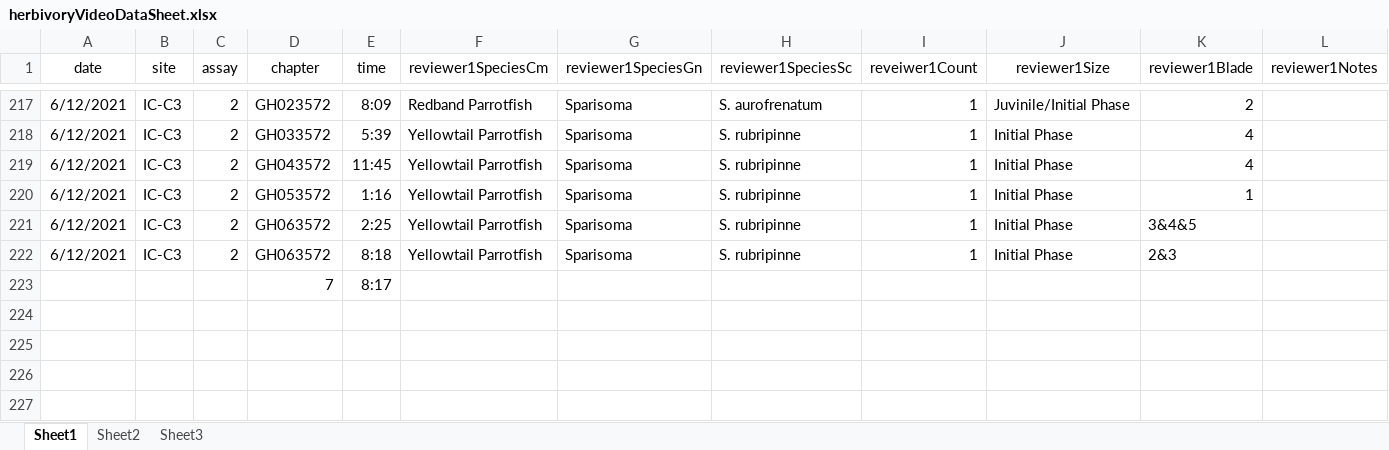
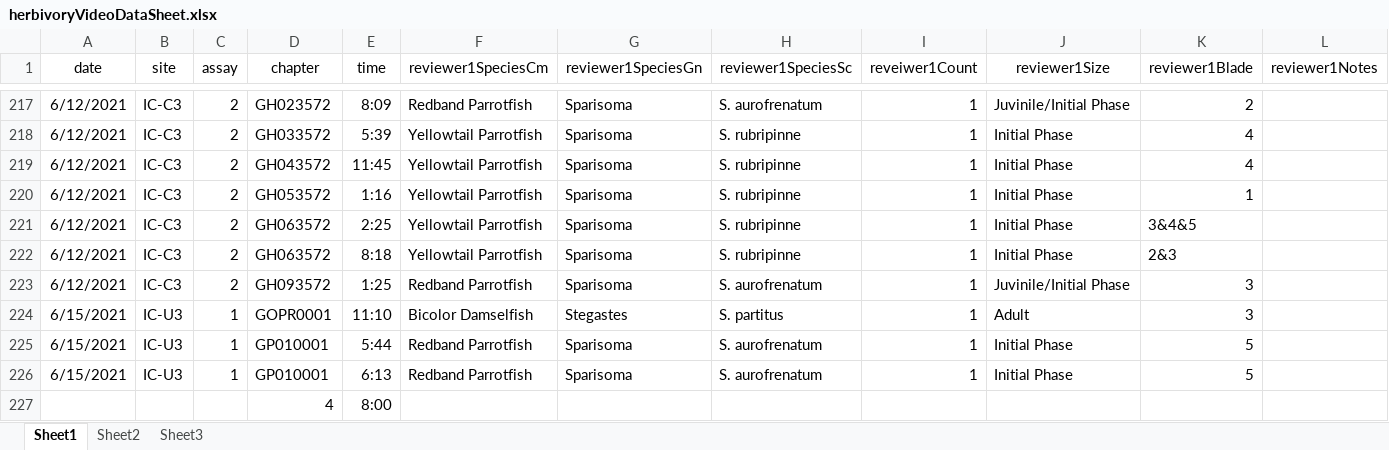
Before and after one commit to icombs2017/photogrammetryNOAA, an Excel workbook: herbivory/data/herbivoryVideoDataSheet.xlsx, sheet Sheet1, drawn as a sheet; only a part is shown, gaps mark what is left out; values as stored, in another font and other column widths than the file's, no borders; removed rows and columns are numbered as before the commit, all else as after; rows hold the shown columns only; the diff names each change by its address in the sheet, - before the commit and + after, or states it on an @@ line.

Commit message:
more ID
ID

```diff
--- a/herbivory/data/herbivoryVideoDataSheet.xlsx (sheet Sheet1)
+++ b/herbivory/data/herbivoryVideoDataSheet.xlsx (sheet Sheet1)
-row 223:  |  |  | 7 | 8:17
+row 223: 6/12/2021 | IC-C3 | 2 | GH093572 | 1:25 | Redband Parrotfish | Sparisoma | S. aurofrenatum | 1 | Juvinile/Initial Phase | 3
+row 224: 6/15/2021 | IC-U3 | 1 | GOPR0001 | 11:10 | Bicolor Damselfish | Stegastes | S. partitus | 1 | Adult | 3
+row 225: 6/15/2021 | IC-U3 | 1 | GP010001 | 5:44 | Redband Parrotfish | Sparisoma | S. aurofrenatum | 1 | Initial Phase | 5
+row 226: 6/15/2021 | IC-U3 | 1 | GP010001 | 6:13 | Redband Parrotfish | Sparisoma | S. aurofrenatum | 1 | Initial Phase | 5
+row 227:  |  |  | 4 | 8:00
```
